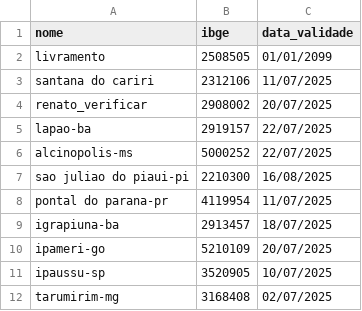
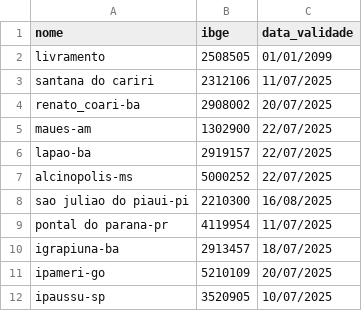
Before and after one commit to mcafao/validacao, a CSV file: validacao2.csv, drawn as a sheet; only a part is shown; the shorter side is filled out with more unchanged rows.

Commit message:
Update validacao2.csv

```diff
--- a/validacao2.csv
+++ b/validacao2.csv
@@ -3,3 +3,4 @@ livramento;2508505;01/01/2099
 santana do cariri;2312106;11/07/2025
-renato_verificar;2908002;20/07/2025
+renato_coari-ba;2908002;20/07/2025
+maues-am;1302900;22/07/2025
 lapao-ba;2919157;22/07/2025
```
